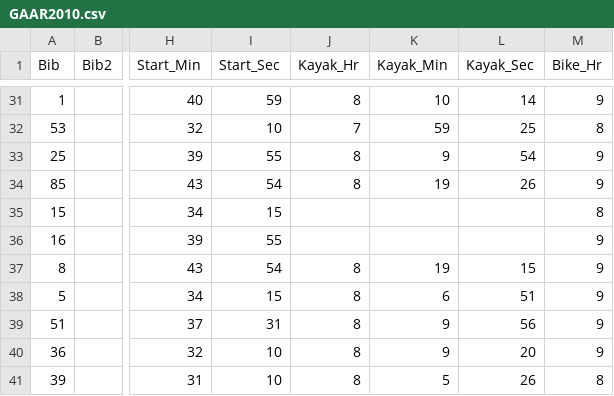
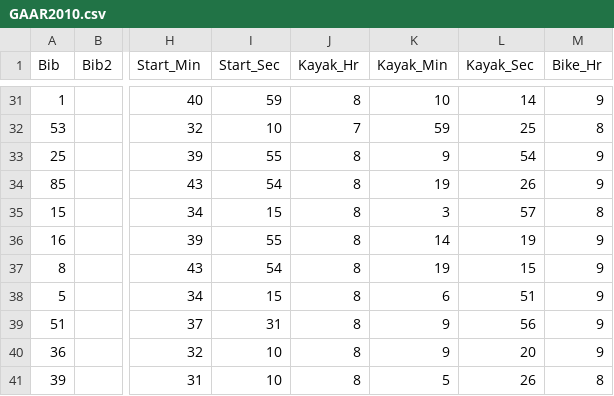
Before and after one commit to jarad/GAAR, a CSV file: data/GAAR2010.csv, drawn as a sheet; only a part is shown, gaps mark what is left out; the diff names each change by its address in the sheet, - before the commit and + after, or states it on an @@ line.

Commit message:
imputed missing splits

```diff
--- a/data/GAAR2010.csv
+++ b/data/GAAR2010.csv
-J35:J36 (Kayak_Hr): (empty)
+J35:J36 (Kayak_Hr): 8
-K35 (Kayak_Min): (empty)
+K35 (Kayak_Min): 3
-L35 (Kayak_Sec): (empty)
+L35 (Kayak_Sec): 57
-K36 (Kayak_Min): (empty)
+K36 (Kayak_Min): 14
-L36 (Kayak_Sec): (empty)
+L36 (Kayak_Sec): 19
```
